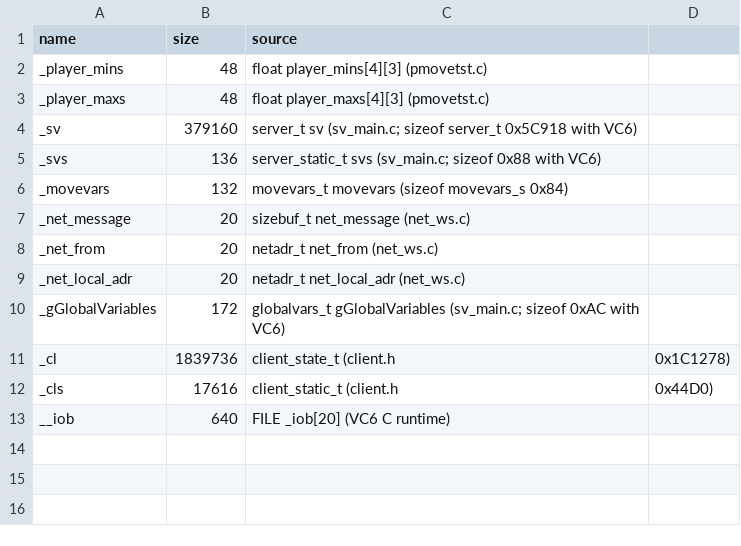
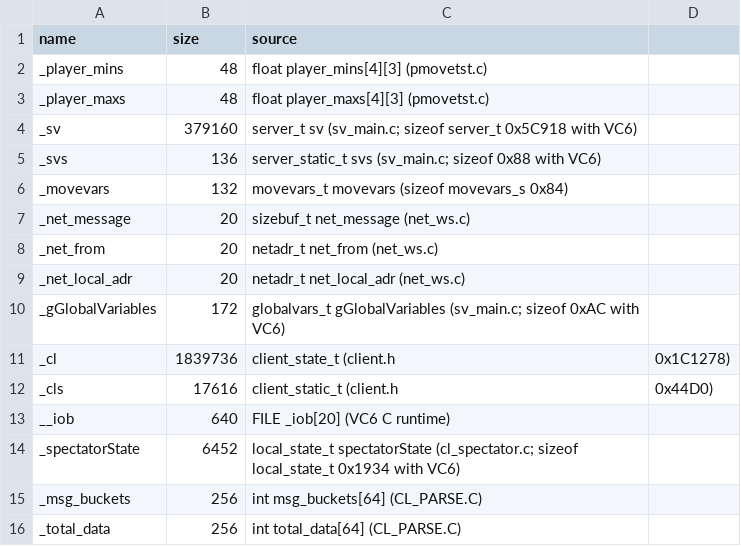
Before and after one commit to caixax/DeCoF, a CSV file: tools/symbols/hw_datasizes.csv, drawn as a sheet.

```diff
--- a/tools/symbols/hw_datasizes.csv
+++ b/tools/symbols/hw_datasizes.csv
@@ -13 +13,4 @@ _cls,17616,client_static_t (client.h, 0x44D0)
 __iob,640,FILE _iob[20] (VC6 C runtime)
+_spectatorState,6452,local_state_t spectatorState (cl_spectator.c; sizeof local_state_t 0x1934 with VC6)
+_msg_buckets,256,int msg_buckets[64] (CL_PARSE.C)
+_total_data,256,int total_data[64] (CL_PARSE.C)
```
Also changed, not shown: tools/symbols/hw_forget.csv, tools/symbols/hw_manual.csv, 24 other files.
